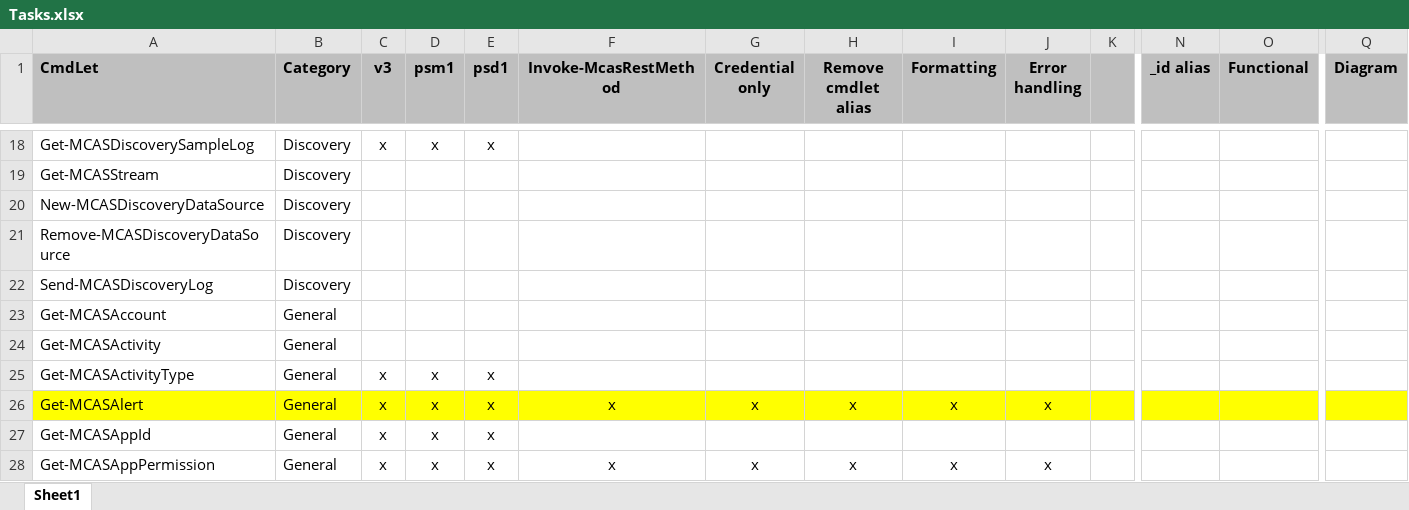
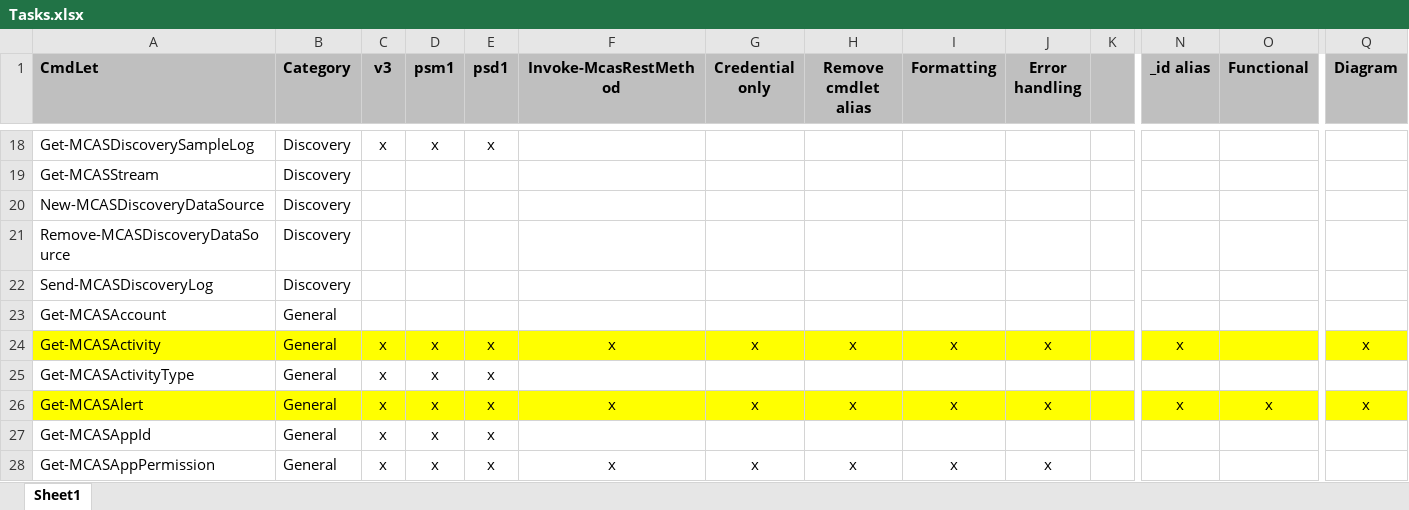
Before and after one commit to powershellshock/MCAS-Powershell, an Excel workbook: docs/Tasks.xlsx, sheet Sheet1, drawn as a sheet; only a part is shown, gaps mark what is left out; values as stored, in another font and other column widths than the file's, no borders; the diff covers the shown part only; the diff names each change by its address in the sheet, - before the commit and + after, or states it on an @@ line.

Commit message:
Get-MCASActivity and ConvertFrom-MCASTimestamp functional an

```diff
--- a/docs/Tasks.xlsx (sheet Sheet1)
+++ b/docs/Tasks.xlsx (sheet Sheet1)
-A24:Q24 fill: none
+A24:Q24 fill: #FFFF00
-C24 (v3): (empty)
+C24 (v3): x
-D24 (psm1): (empty)
+D24 (psm1): x
-E24 (psd1): (empty)
+E24 (psd1): x
-F24 (Invoke-McasRestMethod): (empty)
+F24 (Invoke-McasRestMethod): x
-G24 (Credential only): (empty)
+G24 (Credential only): x
-H24 (Remove cmdlet alias): (empty)
+H24 (Remove cmdlet alias): x
-I24 (Formatting): (empty)
+I24 (Formatting): x
-J24 (Error handling): (empty)
+J24 (Error handling): x
-N24 (_id alias): (empty)
+N24 (_id alias): x
-Q24 (Diagram): (empty)
+Q24 (Diagram): x
-N26 (_id alias): (empty)
+N26 (_id alias): x
-O26 (Functional): (empty)
+O26 (Functional): x
-Q26 (Diagram): (empty)
+Q26 (Diagram): x
```
Also changed, not shown: cell formats elsewhere in this sheet, 4 other files.
